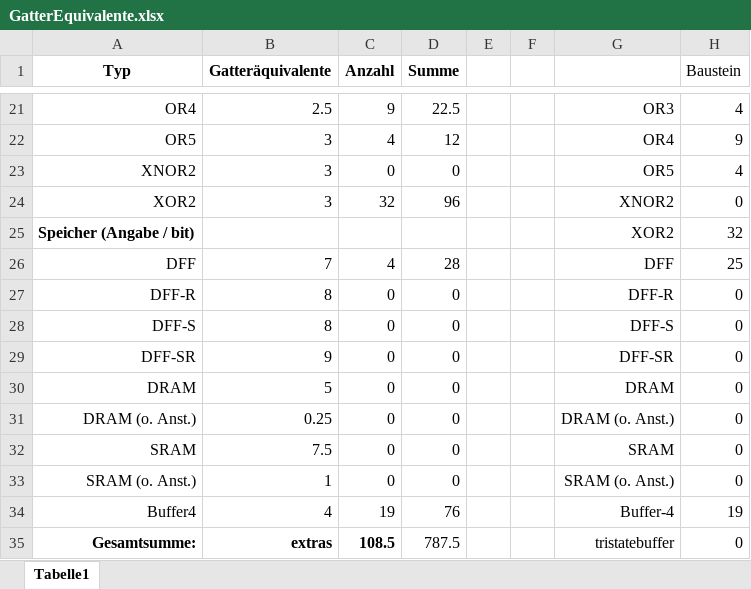
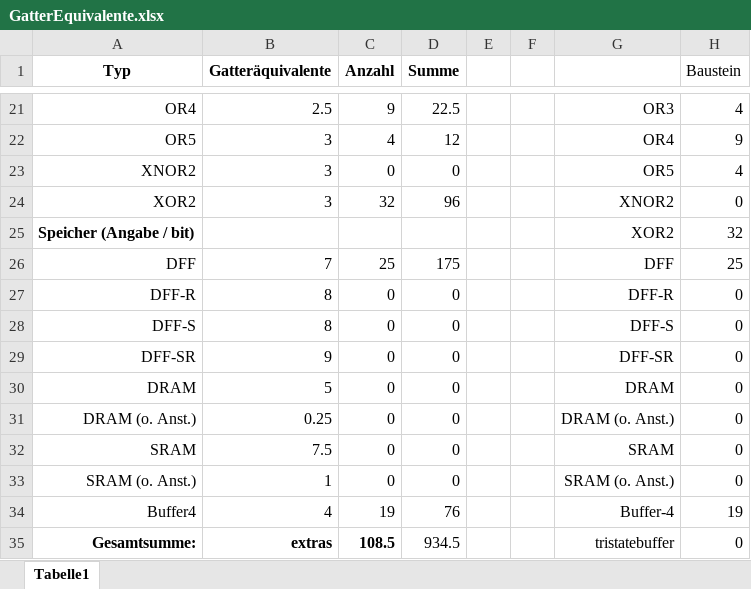
Before and after one commit to Geend/FHDWLogicWorksLib, an Excel workbook: alu-4/GatterEquivalente.xlsx, sheet Tabelle1, drawn as a sheet; only a part is shown, gaps mark what is left out; values as stored, in another font and other column widths than the file's, no borders; the diff names each change by its address in the sheet, - before the commit and + after, or states it on an @@ line.

```diff
--- a/alu-4/GatterEquivalente.xlsx (sheet Tabelle1)
+++ b/alu-4/GatterEquivalente.xlsx (sheet Tabelle1)
-C26 (Anzahl): 4
+C26 (Anzahl): 25
-D26 (Summe): 28
+D26 (Summe): 175
-D35 (Summe): 787.5
+D35 (Summe): 934.5
```
Also changed, not shown: formulas that keep their value, 8 other files.
